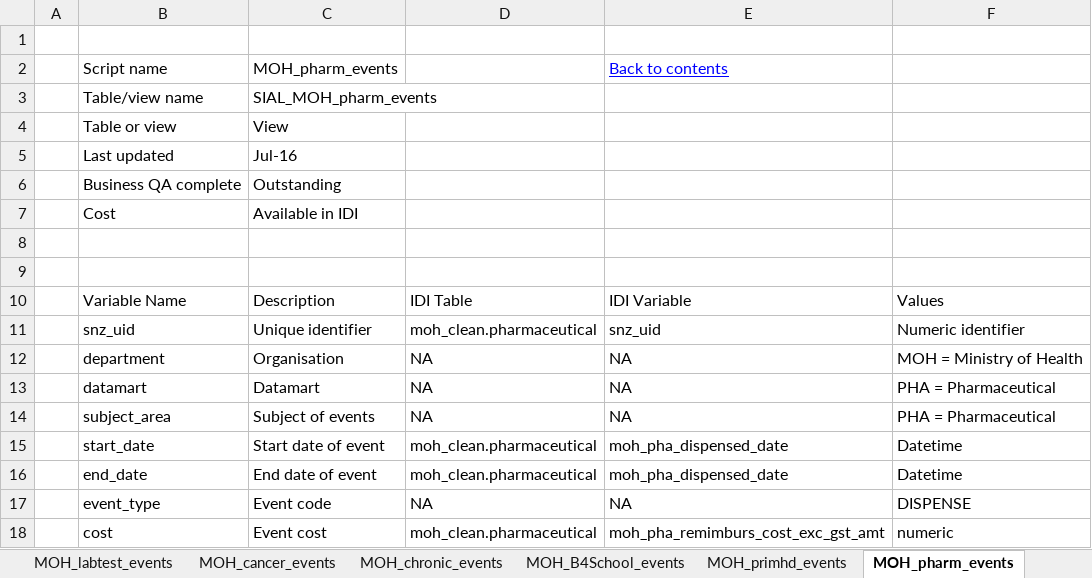
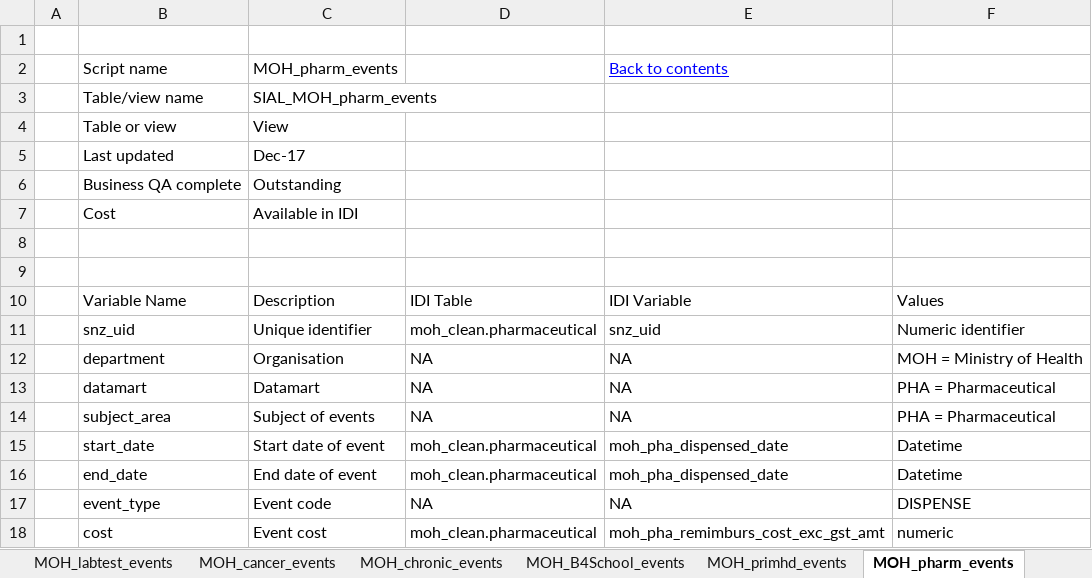
Before and after one commit to nz-social-investment-agency/social_investment_analytical_layer, an Excel workbook: SIAL_docs/SIAL_data_dictionary.xlsx, sheet MOH_pharm_events, drawn as a sheet; values as stored, in another font and other column widths than the file's, no borders; charts and pictures not drawn; the diff names each change by its address in the sheet, - before the commit and + after, or states it on an @@ line.

```diff
--- a/SIAL_docs/SIAL_data_dictionary.xlsx (sheet MOH_pharm_events)
+++ b/SIAL_docs/SIAL_data_dictionary.xlsx (sheet MOH_pharm_events)
-C5: Jul-16
+C5: Dec-17
```
Also changed, not shown: sheet SIAL contents, sheet MOH_labtest_events, sheet MOH_primhd_events, charts or pictures.
